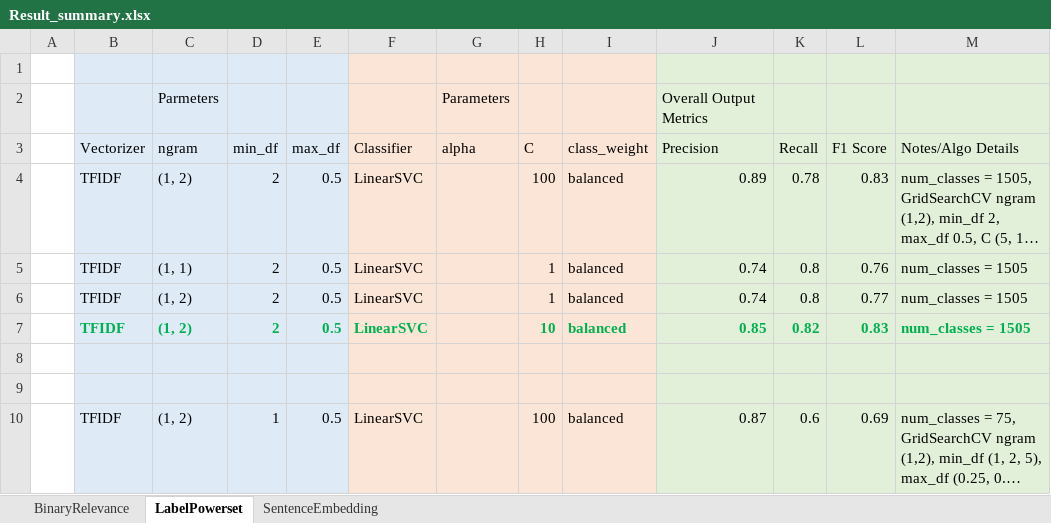
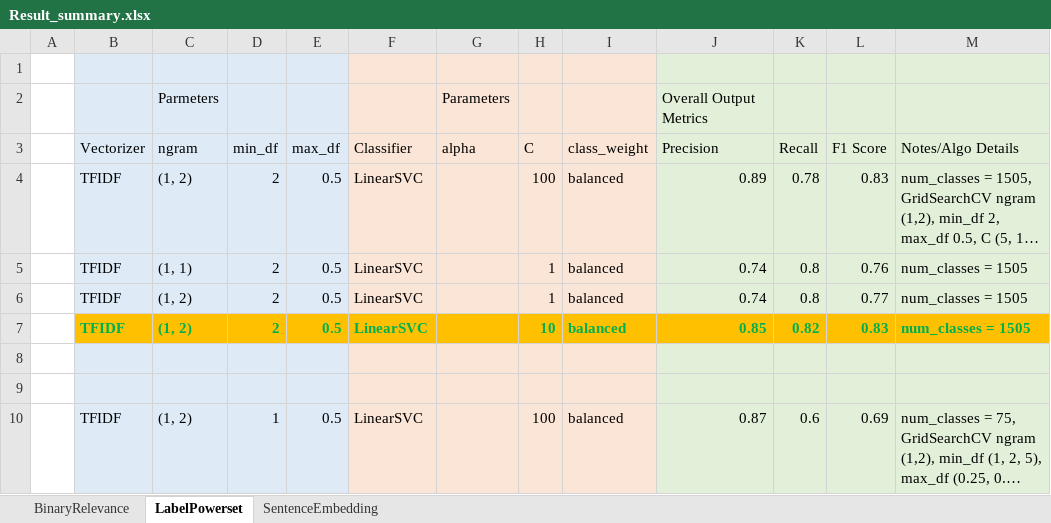
Before and after one commit to shashankvmaiya/Movie-Genre-Multi-Label-Text-Classification, an Excel workbook: Reports/Result_summary.xlsx, sheet LabelPowerset, drawn as a sheet; only a part is shown; long unchanged cells end in …; values as stored, in another font and other column widths than the file's, no borders; table styles not drawn; the diff names each change by its address in the sheet, - before the commit and + after, or states it on an @@ line.

Commit message:
results spreadsheet updates

```diff
--- a/Reports/Result_summary.xlsx (sheet LabelPowerset)
+++ b/Reports/Result_summary.xlsx (sheet LabelPowerset)
-B7:E7 fill: #DEEBF7
+B7:E7 fill: #FFC000
-F7:I7 fill: #FBE5D6
+F7:I7 fill: #FFC000
-J7:M7 fill: #E2F0D9
+J7:M7 fill: #FFC000
```
Also changed, not shown: 6 other files.
